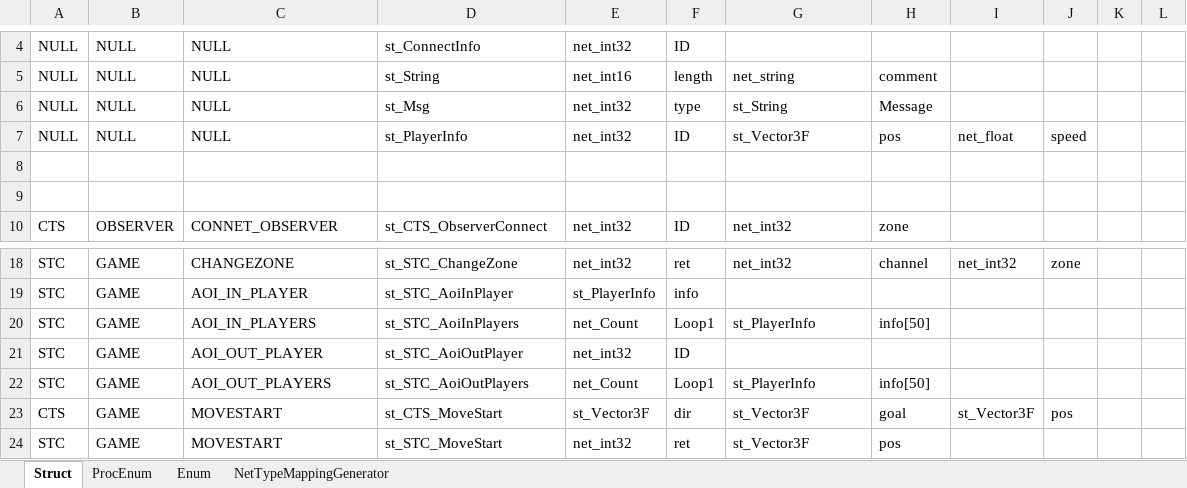
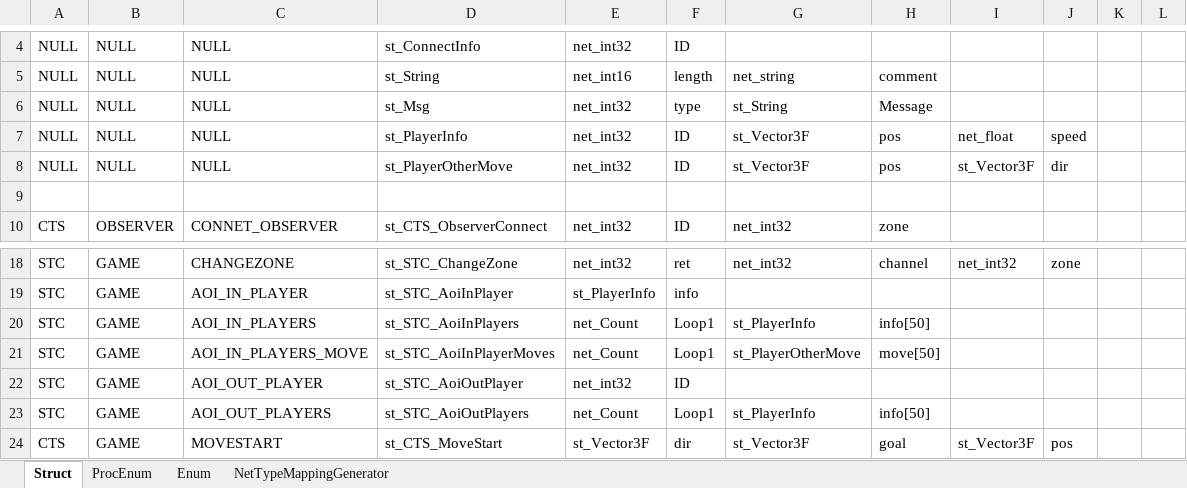
Before and after one commit to MOON-HEE-JIN/ExcelRpc, an Excel workbook: WRExcel/RPC_GAME_EXCEL.xlsx, sheet Struct, drawn as a sheet; only a part is shown, gaps mark what is left out; the shorter side is filled out with more unchanged rows; values as stored, in another font and other column widths than the file's, no borders; the diff names each change by its address in the sheet, - before the commit and + after, or states it on an @@ line.

Commit message:
static 제거 Excel 에 st_STC_AoiInPlayerMoves 추가

```diff
--- a/WRExcel/RPC_GAME_EXCEL.xlsx (sheet Struct)
+++ b/WRExcel/RPC_GAME_EXCEL.xlsx (sheet Struct)
-row 8: (empty)
+row 8: NULL | NULL | NULL | st_PlayerOtherMove | net_int32 | ID | st_Vector3F | pos | st_Vector3F | dir
+row 21: STC | GAME | AOI_IN_PLAYERS_MOVE | st_STC_AoiInPlayerMoves | net_Count | Loop1 | st_PlayerOtherMove | move[50]
```
Also changed, not shown: sheet ProcEnum, 7 other files.
